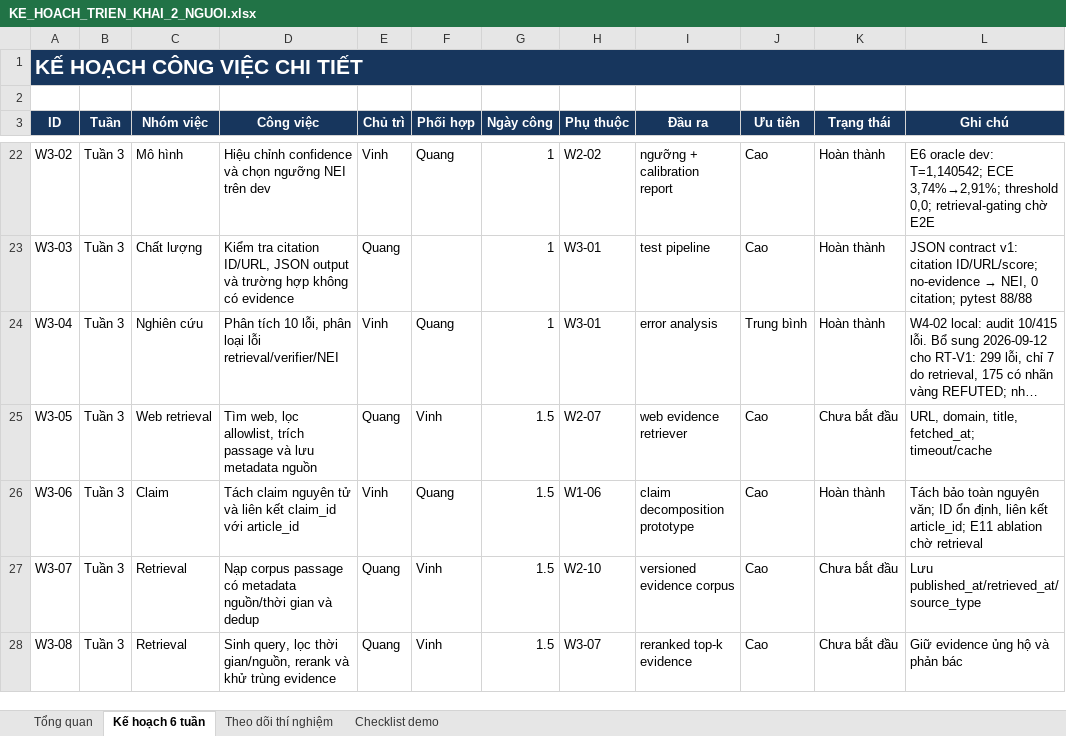
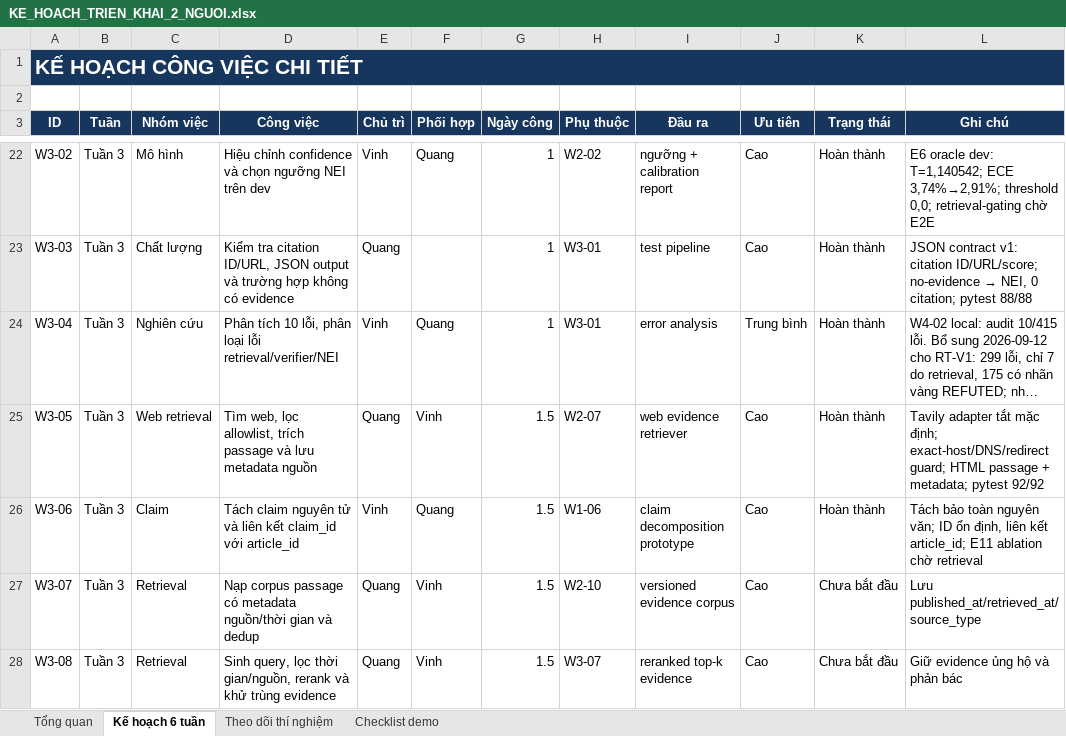
Before and after one commit to ducvinh101101/Vietnamese_Fact_Checking, an Excel workbook: KE_HOACH_TRIEN_KHAI_2_NGUOI.xlsx, sheet Kế hoạch 6 tuần, drawn as a sheet; only a part is shown, gaps mark what is left out; long unchanged cells end in …; values as stored, in another font and other column widths than the file's, no borders; conditional formats not drawn; the diff names each change by its address in the sheet, - before the commit and + after, or states it on an @@ line.

```diff
--- a/KE_HOACH_TRIEN_KHAI_2_NGUOI.xlsx (sheet Kế hoạch 6 tuần)
+++ b/KE_HOACH_TRIEN_KHAI_2_NGUOI.xlsx (sheet Kế hoạch 6 tuần)
-K25 (Trạng thái): Chưa bắt đầu
+K25 (Trạng thái): Hoàn thành
-L25 (Ghi chú): URL, domain, title, fetched_at; timeout/cache
+L25 (Ghi chú): Tavily adapter tắt mặc định; exact-host/DNS/redirect guard; HTML passage + metadata; pytest 92/92
```
Also changed, not shown: 7 other files.
